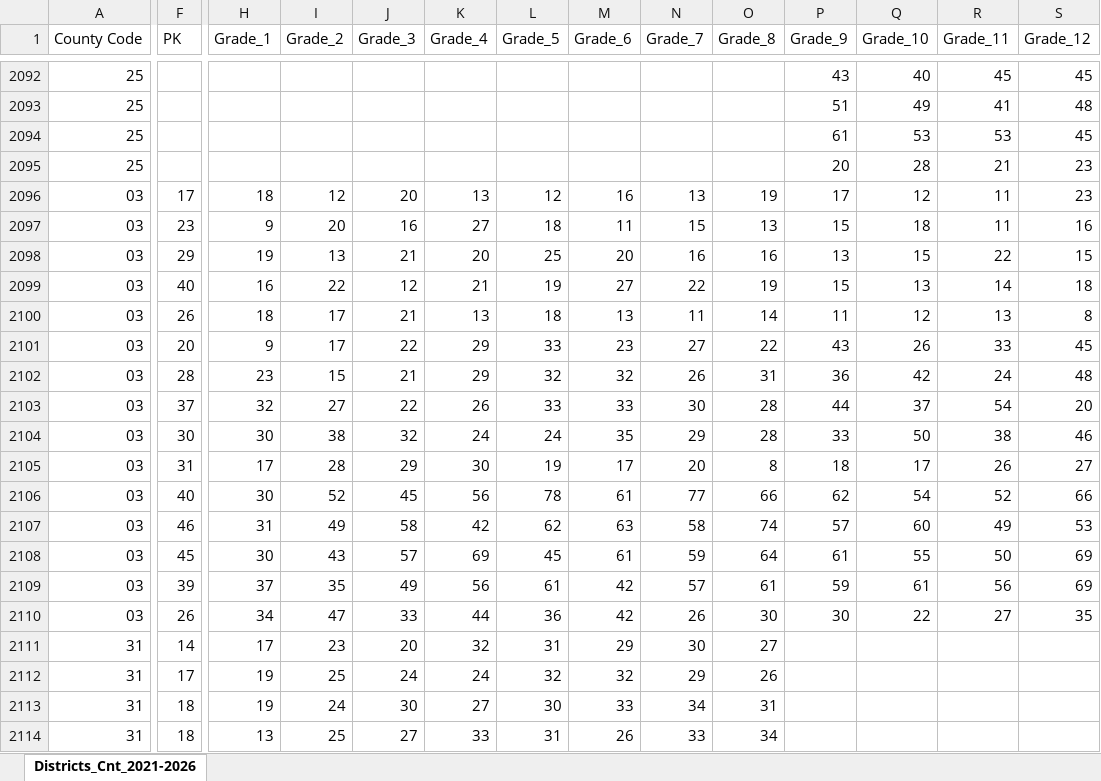
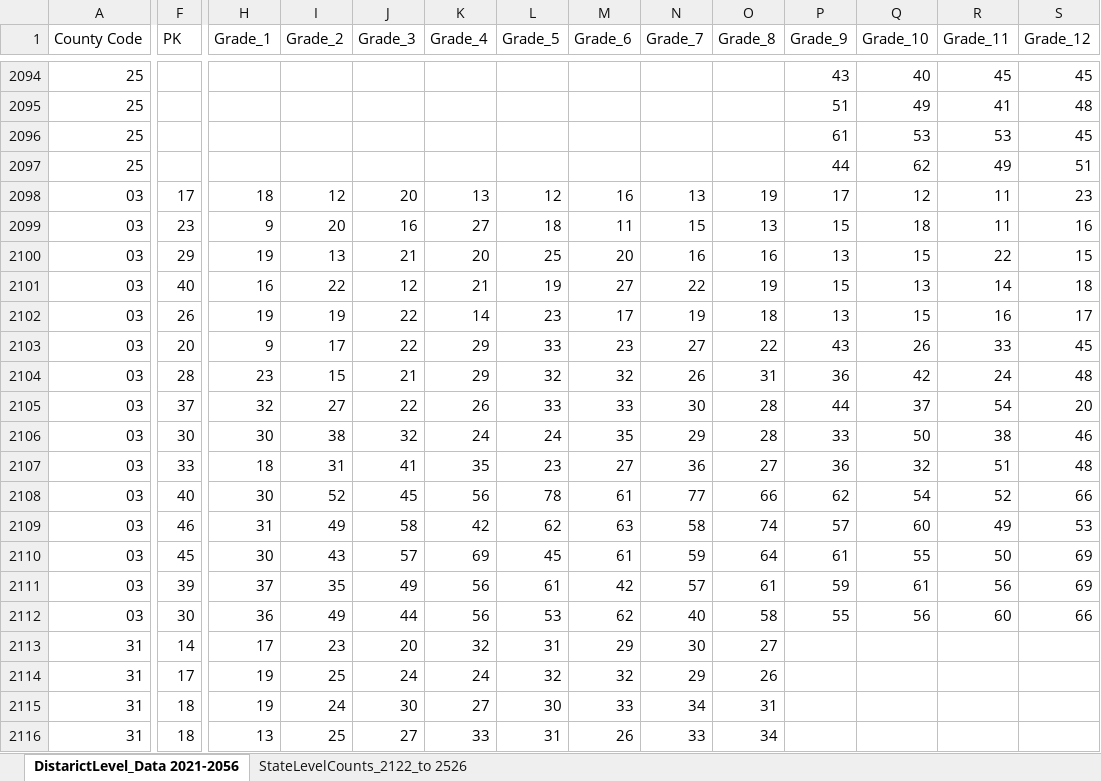
Before and after one commit to almartin82/njschooldata, an Excel workbook: inst/extdata/program-sources/sped_grade-opra-C255254.xlsx, sheet DistarictLevel_Data 2021-2056, drawn as a sheet; only a part is shown, gaps mark what is left out; values as stored, in another font and other column widths than the file's, no cell formats; removed rows and columns are numbered as before the commit, all else as after; rows hold the shown columns only; the diff covers the shown part only; the diff names each change by its address in the sheet, - before the commit and + after, or states it on an @@ line.

Commit message:
fetch_sped_by_grade: ship NJDOE's reconciled OPRA C255254 response (2026-11-17)
NJDOE re-sent C255254 on 2026-11-17 (C255254_11_17_2026_Suppressed.xlsx,
322,466 bytes, sha256 250b1394...96f7), saying the data was reconciled after
the July 8 response. It supersedes the July file for every year.

Compared cell by cell: 2021-22 through 2024-25 are identical. All 1,254
changed cells are 2025-26 (1,070 numeric changes, 104 suppressed to numeric,
55 blank to suppressed, 25 blank to numeric); three district rows added.
Statewide known 2025-26 count 219,894 -> 233,762. Freehold Regional 0 -> 1,618,
Mount Laurel 0 -> 811. The 2026 incomplete-release warning is removed.
District sheet renamed upstream; same 20 columns. The new statewide sheet is
kept in the bundled file but not served.

Tests: installed build, test-sped-by-grade.R and test-sped-share-real.R,
118 passing, 1 live-source skip, 0 failures. New value assertions
(statewide 2025-26, Freehold, Camden, band sum) each rejected a one-student
mutation.

```diff
--- a/inst/extdata/program-sources/sped_grade-opra-C255254.xlsx (sheet DistarictLevel_Data 2021-2056)
+++ b/inst/extdata/program-sources/sped_grade-opra-C255254.xlsx (sheet DistarictLevel_Data 2021-2056)
-sheet tab: Districts_Cnt_2021-2026
+sheet tab: DistarictLevel_Data 2021-2056
+sheet tab: StateLevelCounts_2122_to 2526
-P2097 (Grade_9): 20
+P2097 (Grade_9): 44
-Q2097 (Grade_10): 28
+Q2097 (Grade_10): 62
-R2097 (Grade_11): 21
+R2097 (Grade_11): 49
-S2097 (Grade_12): 23
+S2097 (Grade_12): 51
-H2102 (Grade_1): 18
+H2102 (Grade_1): 19
-I2102 (Grade_2): 17
+I2102 (Grade_2): 19
-J2102 (Grade_3): 21
+J2102 (Grade_3): 22
-K2102 (Grade_4): 13
+K2102 (Grade_4): 14
-L2102 (Grade_5): 18
+L2102 (Grade_5): 23
-M2102 (Grade_6): 13
+M2102 (Grade_6): 17
-N2102 (Grade_7): 11
+N2102 (Grade_7): 19
-O2102 (Grade_8): 14
+O2102 (Grade_8): 18
-P2102 (Grade_9): 11
+P2102 (Grade_9): 13
-Q2102 (Grade_10): 12
+Q2102 (Grade_10): 15
-R2102 (Grade_11): 13
+R2102 (Grade_11): 16
-S2102 (Grade_12): 8
+S2102 (Grade_12): 17
-row 2105: 03 | 31 | 17 | 28 | 29 | 30 | 19 | 17 | 20 | 8 | 18 | 17 | 26 | 27
+row 2107: 03 | 33 | 18 | 31 | 41 | 35 | 23 | 27 | 36 | 27 | 36 | 32 | 51 | 48
-F2112 (PK): 26
+F2112 (PK): 30
-H2112 (Grade_1): 34
+H2112 (Grade_1): 36
-I2112 (Grade_2): 47
+I2112 (Grade_2): 49
-J2112 (Grade_3): 33
+J2112 (Grade_3): 44
-K2112 (Grade_4): 44
+K2112 (Grade_4): 56
-L2112 (Grade_5): 36
+L2112 (Grade_5): 53
-M2112 (Grade_6): 42
+M2112 (Grade_6): 62
-N2112 (Grade_7): 26
+N2112 (Grade_7): 40
-O2112 (Grade_8): 30
+O2112 (Grade_8): 58
-P2112 (Grade_9): 30
+P2112 (Grade_9): 55
-Q2112 (Grade_10): 22
+Q2112 (Grade_10): 56
-R2112 (Grade_11): 27
+R2112 (Grade_11): 60
-S2112 (Grade_12): 35
+S2112 (Grade_12): 66
```
Also changed, not shown: 10 added rows, 7 removed rows and 1104 edited cells elsewhere in this sheet, cell formats, 11 other files.
